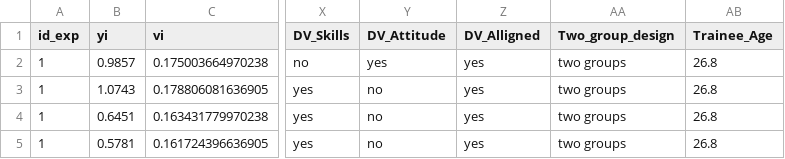
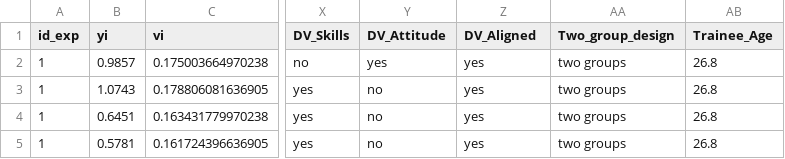
Before and after one commit to cjvanlissa/metaforest, a CSV file: data/fukkink_lont.csv, drawn as a sheet; only a part is shown, gaps mark what is left out; the diff names each change by its address in the sheet, - before the commit and + after, or states it on an @@ line.

```diff
--- a/data/fukkink_lont.csv
+++ b/data/fukkink_lont.csv
-Z1: DV_Alligned
+Z1: DV_Aligned
```
Also changed, not shown: 7 other files.
